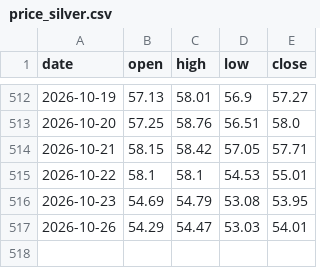
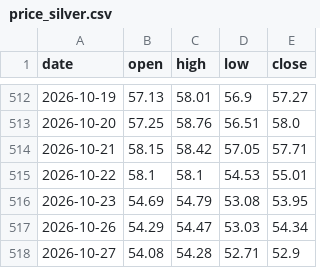
Before and after one commit to Allenvip1/G-P-C-R, a CSV file: data/price_silver.csv, drawn as a sheet; only a part is shown, gaps mark what is left out.

```diff
--- a/data/price_silver.csv
+++ b/data/price_silver.csv
@@ -516,2 +516,3 @@ date,open,high,low,close
 2026-10-23,54.69,54.79,53.08,53.95
-2026-10-26,54.29,54.47,53.03,54.01
+2026-10-26,54.29,54.47,53.03,54.34
+2026-10-27,54.08,54.28,52.71,52.9
```
Also changed, not shown: data/by_expiry.csv, data/gold_pcr.csv, 2 other files.
